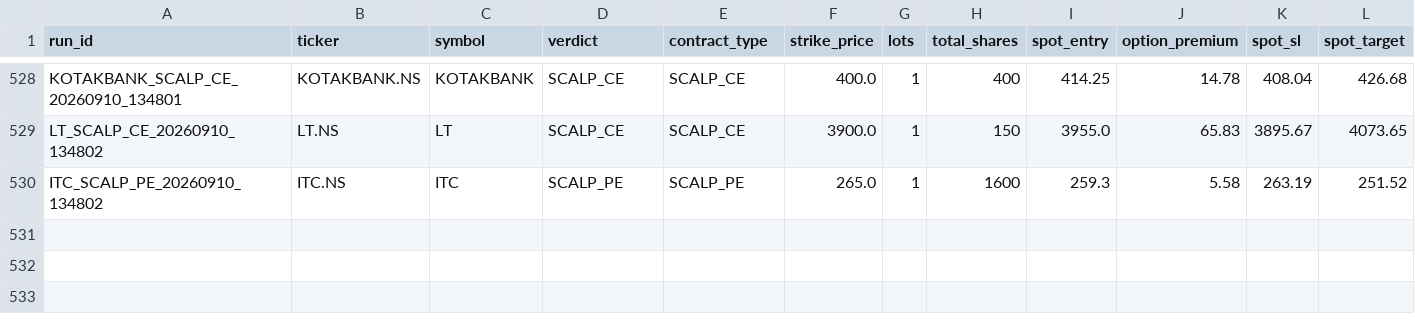
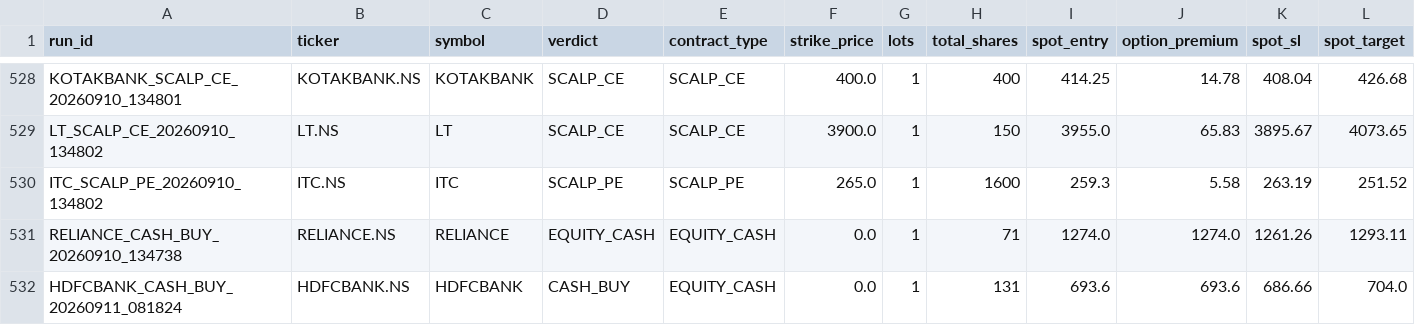
Before and after one commit to Ranay-bansal/fo-trading-bot, a CSV file: dashboard/state/trade_log.csv, drawn as a sheet; only a part is shown, gaps mark what is left out; rows hold the shown columns only; the diff names each change by its address in the sheet, - before the commit and + after, or states it on an @@ line.

Commit message:
state: f&o scan updates (2026-09-11 08:20:54 UTC)

```diff
--- a/dashboard/state/trade_log.csv
+++ b/dashboard/state/trade_log.csv
+row 531: RELIANCE_CASH_BUY_20260910_134738 | RELIANCE.NS | RELIANCE | EQUITY_CASH | EQUITY_CASH | 0.0 | 1 | 71 | 1274.0 | 1274.0 | 1261.26 | 1293.11
+row 532: HDFCBANK_CASH_BUY_20260911_081824 | HDFCBANK.NS | HDFCBANK | CASH_BUY | EQUITY_CASH | 0.0 | 1 | 131 | 693.6 | 693.6 | 686.66 | 704.0
```
Also changed, not shown: public/state/trade_log.csv, state/trade_log.csv, 4 other files.
